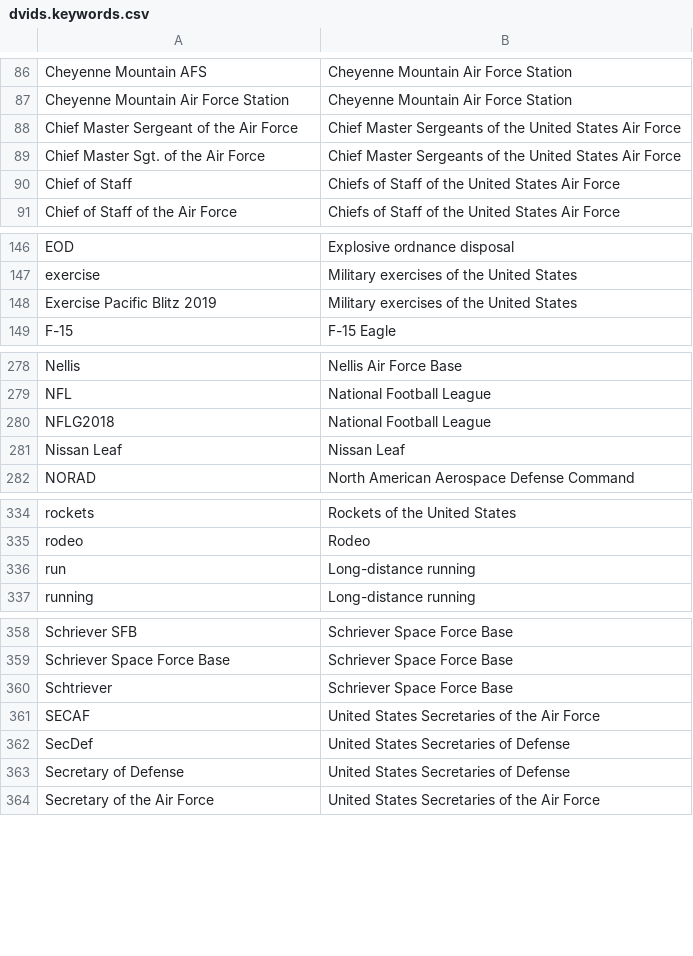
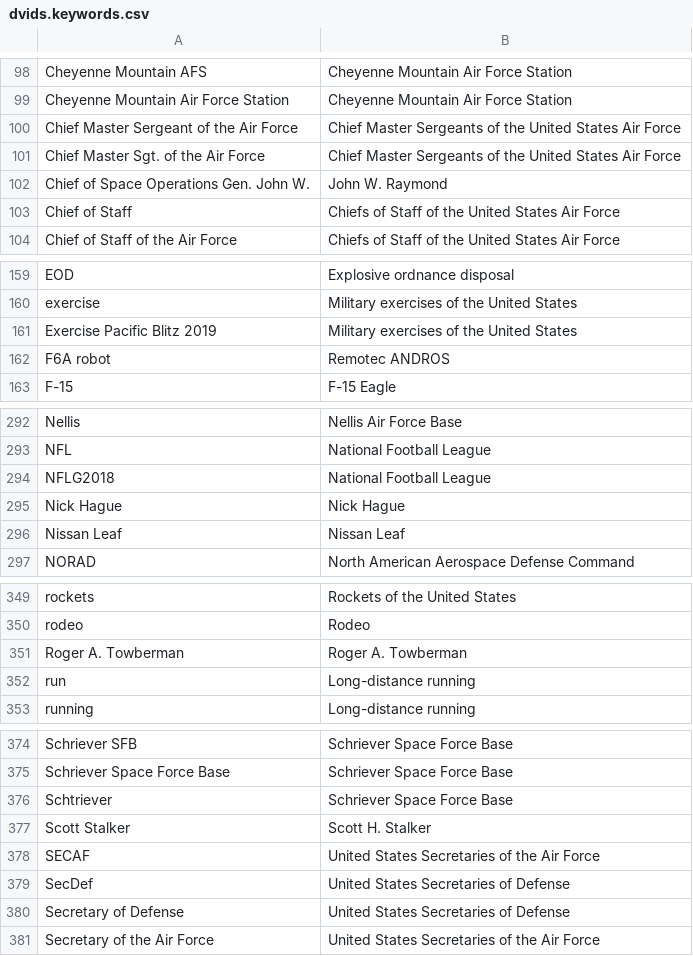
Before and after one commit to toolforge/tool-spacemedia, a CSV file: src/main/resources/mapping/dvids.keywords.csv, drawn as a sheet; only a part is shown, gaps mark what is left out; the diff covers the shown part only.

```diff
--- a/src/main/resources/mapping/dvids.keywords.csv
+++ b/src/main/resources/mapping/dvids.keywords.csv
@@ -89,2 +101,3 @@
 "Chief Master Sgt. of the Air Force","Chief Master Sergeants of the United States Air Force"
+"Chief of Space Operations Gen. John W.","John W. Raymond"
 "Chief of Staff","Chiefs of Staff of the United States Air Force"
@@ -148,2 +161,3 @@
 "Exercise Pacific Blitz 2019","Military exercises of the United States"
+"F6A robot","Remotec ANDROS"
 "F-15","F-15 Eagle"
@@ -280,2 +294,3 @@
 "NFLG2018","National Football League"
+"Nick Hague","Nick Hague"
 "Nissan Leaf","Nissan Leaf"
@@ -335,2 +350,3 @@
 "rodeo","Rodeo"
+"Roger A. Towberman","Roger A. Towberman"
 "run","Long-distance running"
@@ -360,2 +376,3 @@
 "Schtriever","Schriever Space Force Base"
+"Scott Stalker","Scott H. Stalker"
 "SECAF","United States Secretaries of the Air Force"
```
Also changed, not shown: 16 added rows and 1 removed row elsewhere in this file, src/main/resources/blocklist.ignored.terms.csv.
